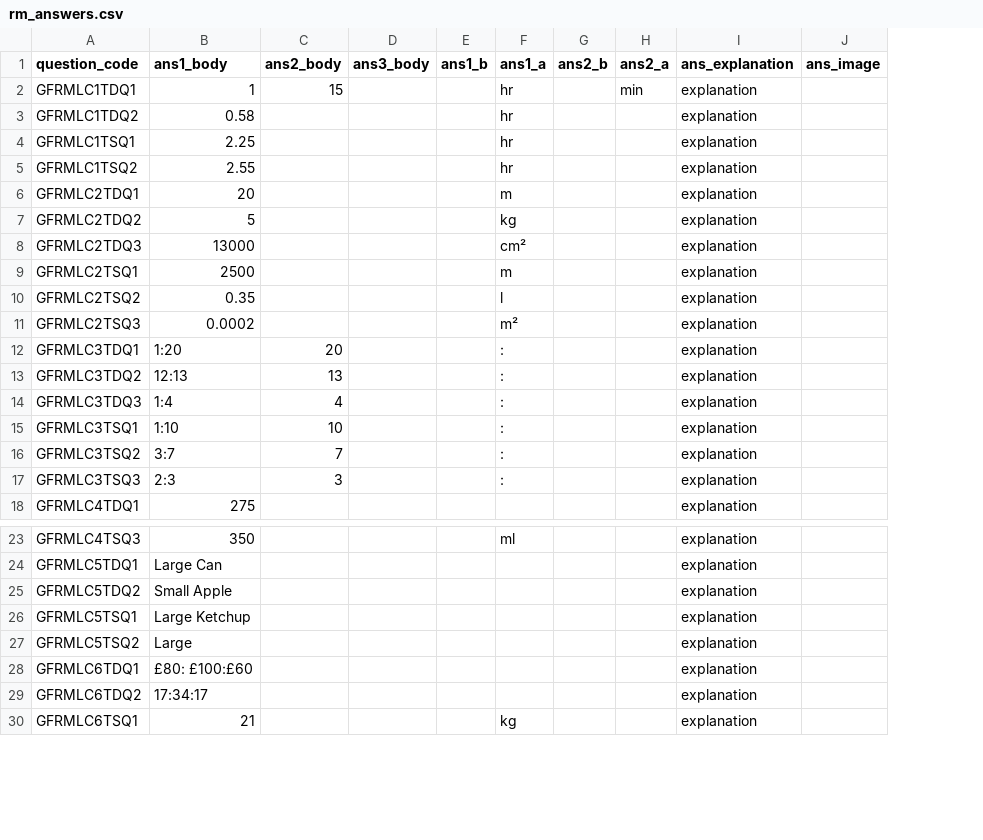
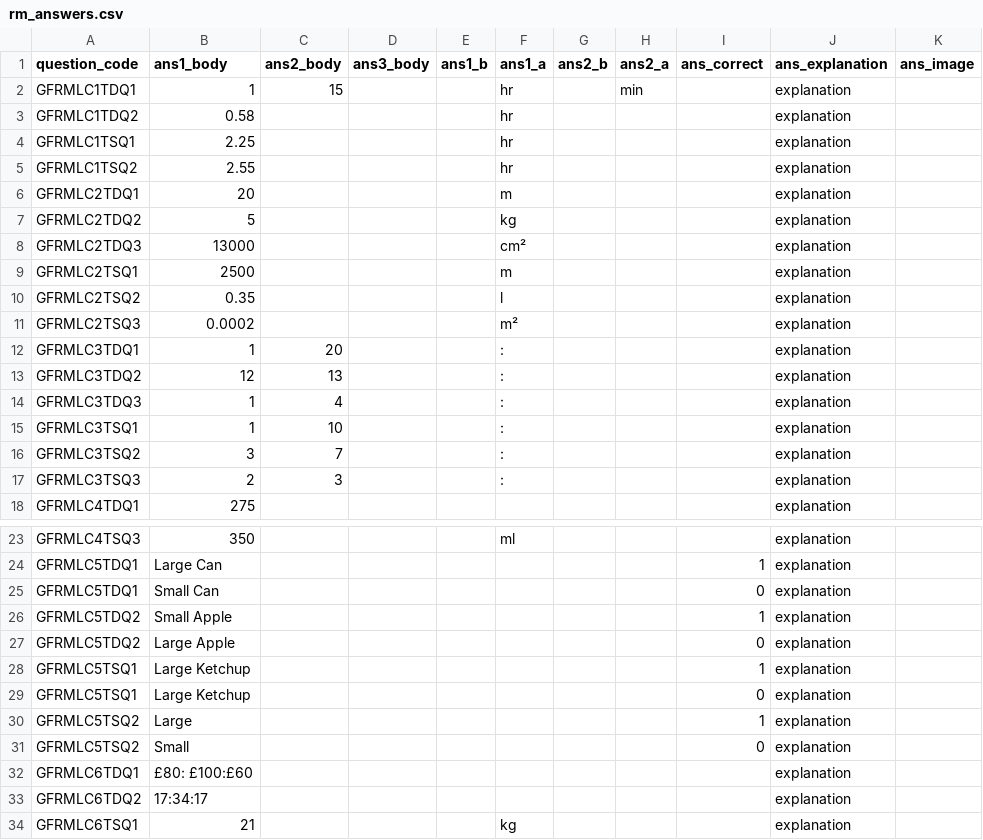
Before and after one commit to zaktecsolutions/mathstutorhelp, a CSV file: storage/app/seeders/csv/gcse_foundation/answers/rm_answers.csv, drawn as a sheet; only a part is shown, gaps mark what is left out; the diff names each change by its address in the sheet, - before the commit and + after, or states it on an @@ line.

```diff
--- a/storage/app/seeders/csv/gcse_foundation/answers/rm_answers.csv
+++ b/storage/app/seeders/csv/gcse_foundation/answers/rm_answers.csv
+column I (ans_correct), row 24: 1; row 26: 1; rows 29-30: 0 | 1
-B12 (ans1_body): 1:20
+B12 (ans1_body): 1
-B13 (ans1_body): 12:13
+B13 (ans1_body): 12
-B14 (ans1_body): 1:4
+B14 (ans1_body): 1
-B15 (ans1_body): 1:10
+B15 (ans1_body): 1
-B16 (ans1_body): 3:7
+B16 (ans1_body): 3
-B17 (ans1_body): 2:3
+B17 (ans1_body): 2
+row 25: GFRMLC5TDQ1 | Small Can |  |  |  |  |  |  | 0 | explanation
+row 27: GFRMLC5TDQ2 | Large Apple |  |  |  |  |  |  | 0 | explanation
+row 28: GFRMLC5TSQ1 | Large Ketchup |  |  |  |  |  |  | 1 | explanation
+row 31: GFRMLC5TSQ2 | Small |  |  |  |  |  |  | 0 | explanation
```
Also changed, not shown: storage/app/seeders/csv/gcse_foundation/questions/a1_questions.csv, storage/app/seeders/csv/gcse_foundation/questions/g1_questions.csv, 19 other files.
